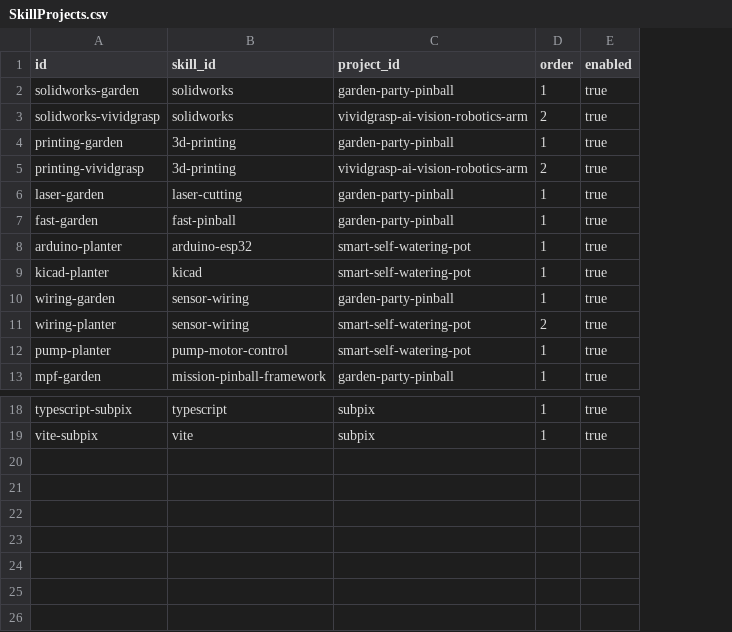
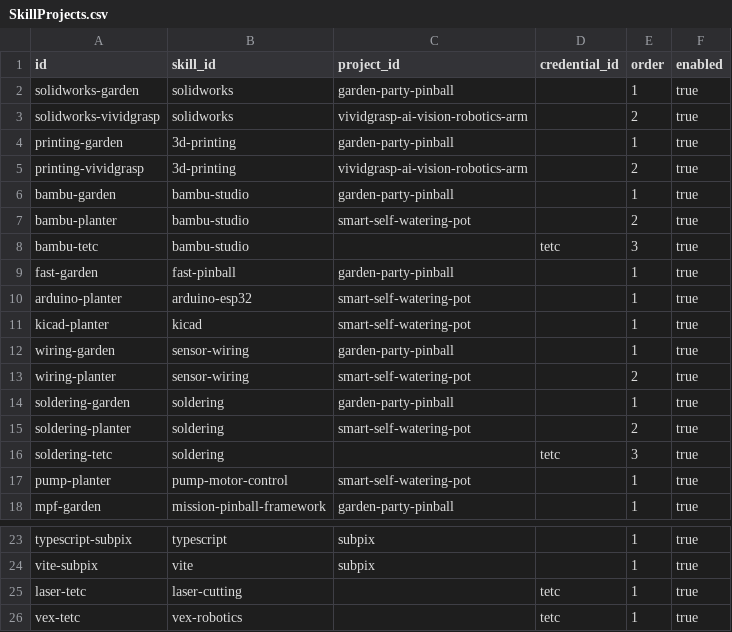
Before and after one commit to Chrissyuh/christopher-portfolio, a CSV file: docs/google-sheet-template/SkillProjects.csv, drawn as a sheet; only a part is shown, gaps mark what is left out; the diff names each change by its address in the sheet, - before the commit and + after, or states it on an @@ line.

Commit message:
Add TETC-backed tool references

```diff
--- a/docs/google-sheet-template/SkillProjects.csv
+++ b/docs/google-sheet-template/SkillProjects.csv
+column D (credential_id), empty
-A6 (id): laser-garden
+A6 (id): bambu-garden
-B6 (skill_id): laser-cutting
+B6 (skill_id): bambu-studio
+row 7: bambu-planter | bambu-studio | smart-self-watering-pot |  | 2 | true
+row 8: bambu-tetc | bambu-studio |  | tetc | 3 | true
+row 14: soldering-garden | soldering | garden-party-pinball |  | 1 | true
+row 15: soldering-planter | soldering | smart-self-watering-pot |  | 2 | true
+row 16: soldering-tetc | soldering |  | tetc | 3 | true
+row 25: laser-tetc | laser-cutting |  | tetc | 1 | true
+row 26: vex-tetc | vex-robotics |  | tetc | 1 | true
```
Also changed, not shown: docs/google-sheet-template/Skills.csv, 6 other files.
